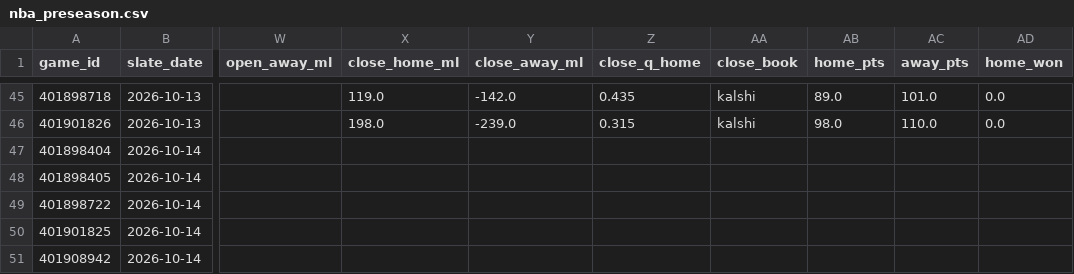
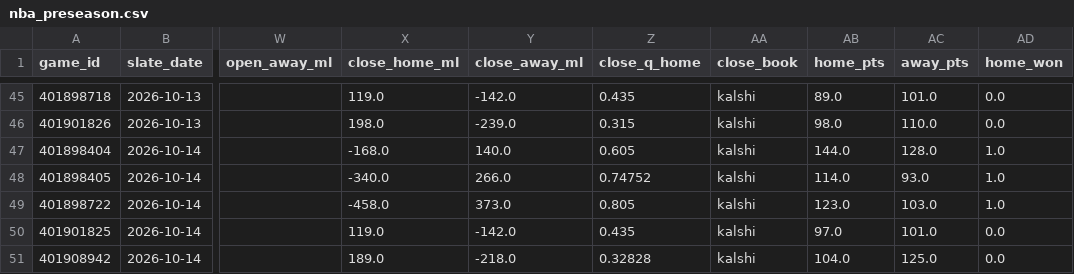
Before and after one commit to Dave356w/nba-matchups, a CSV file: data/nba_preseason.csv, drawn as a sheet; only a part is shown, gaps mark what is left out; the diff covers the shown part only; the diff names each change by its address in the sheet, - before the commit and + after, or states it on an @@ line.

```diff
--- a/data/nba_preseason.csv
+++ b/data/nba_preseason.csv
-X47 (close_home_ml): (empty)
+X47 (close_home_ml): -168.0
-Y47 (close_away_ml): (empty)
+Y47 (close_away_ml): 140.0
-Z47 (close_q_home): (empty)
+Z47 (close_q_home): 0.605
-AA47:AA51 (close_book): (empty)
+AA47:AA51 (close_book): kalshi
-AB47 (home_pts): (empty)
+AB47 (home_pts): 144.0
-AC47 (away_pts): (empty)
+AC47 (away_pts): 128.0
-AD47:AD49 (home_won): (empty)
+AD47:AD49 (home_won): 1.0
-X48 (close_home_ml): (empty)
+X48 (close_home_ml): -340.0
-Y48 (close_away_ml): (empty)
+Y48 (close_away_ml): 266.0
-Z48 (close_q_home): (empty)
+Z48 (close_q_home): 0.74752
-AB48 (home_pts): (empty)
+AB48 (home_pts): 114.0
-AC48 (away_pts): (empty)
+AC48 (away_pts): 93.0
-X49 (close_home_ml): (empty)
+X49 (close_home_ml): -458.0
-Y49 (close_away_ml): (empty)
+Y49 (close_away_ml): 373.0
-Z49 (close_q_home): (empty)
+Z49 (close_q_home): 0.805
-AB49 (home_pts): (empty)
+AB49 (home_pts): 123.0
-AC49 (away_pts): (empty)
+AC49 (away_pts): 103.0
-X50 (close_home_ml): (empty)
+X50 (close_home_ml): 119.0
-Y50 (close_away_ml): (empty)
+Y50 (close_away_ml): -142.0
-Z50 (close_q_home): (empty)
+Z50 (close_q_home): 0.435
-AB50 (home_pts): (empty)
+AB50 (home_pts): 97.0
-AC50 (away_pts): (empty)
+AC50 (away_pts): 101.0
-AD50:AD51 (home_won): (empty)
+AD50:AD51 (home_won): 0.0
-X51 (close_home_ml): (empty)
+X51 (close_home_ml): 189.0
-Y51 (close_away_ml): (empty)
+Y51 (close_away_ml): -218.0
-Z51 (close_q_home): (empty)
+Z51 (close_q_home): 0.32828
-AB51 (home_pts): (empty)
+AB51 (home_pts): 104.0
-AC51 (away_pts): (empty)
+AC51 (away_pts): 125.0
```
Also changed, not shown: 2 added rows and 14 edited cells elsewhere in this file, 1 other file.
